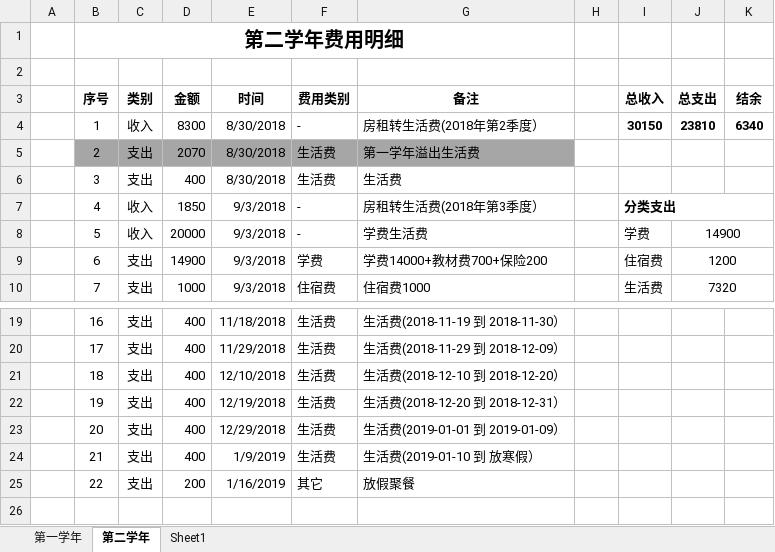
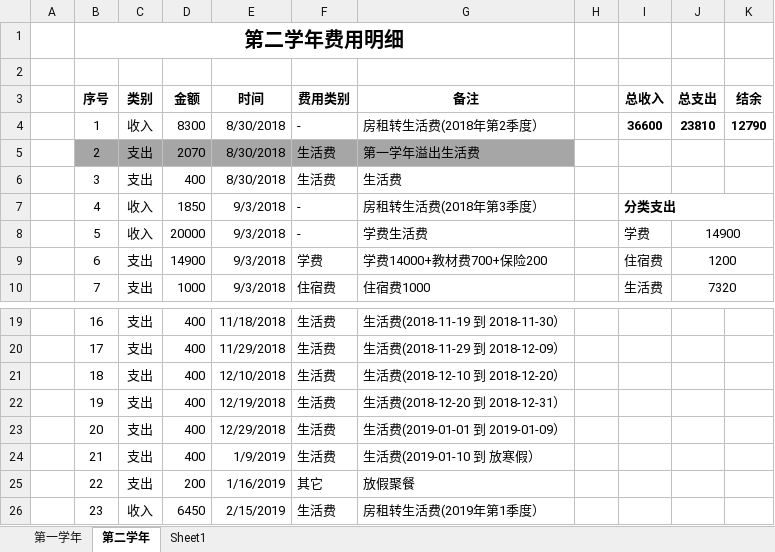
Before and after one commit to Wongfu/WanhaoBillDetails, an Excel workbook: WanHaoBillDetails.xlsx, sheet 第二学年, drawn as a sheet; only a part is shown, gaps mark what is left out; values as stored, in another font and other column widths than the file's, no borders; the diff names each change by its address in the sheet, - before the commit and + after, or states it on an @@ line.

Commit message:
Update on 2019-02-18, 收入生活费6850,2019年第一季度房租转为生活费

```diff
--- a/WanHaoBillDetails.xlsx (sheet 第二学年)
+++ b/WanHaoBillDetails.xlsx (sheet 第二学年)
-I4 (总收入): 30150
+I4 (总收入): 36600
-K4 (结余): 6340
+K4 (结余): 12790
+row 26:  | 23 | 收入 | 6450 | 2/15/2019 | 生活费 | 房租转生活费(2019年第1季度）
```
